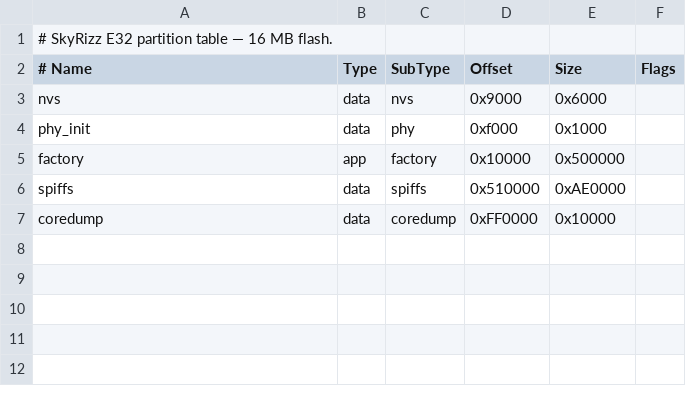
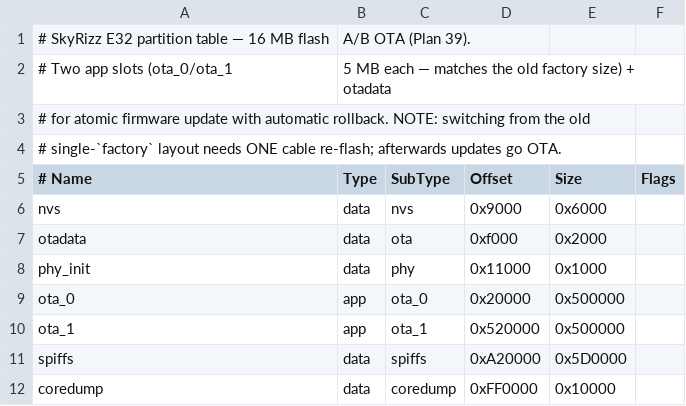
Before and after one commit to SkyRizzAI/kairo, a CSV file: firmware/targets/skyrizz-e32/partitions.csv, drawn as a sheet.

```diff
--- a/firmware/targets/skyrizz-e32/partitions.csv
+++ b/firmware/targets/skyrizz-e32/partitions.csv
@@ -1,7 +1,12 @@
-# SkyRizz E32 partition table — 16 MB flash.
+# SkyRizz E32 partition table — 16 MB flash, A/B OTA (Plan 39).
+# Two app slots (ota_0/ota_1, 5 MB each — matches the old factory size) + otadata
+# for atomic firmware update with automatic rollback. NOTE: switching from the old
+# single-`factory` layout needs ONE cable re-flash; afterwards updates go OTA.
 # Name,     Type, SubType,  Offset,   Size,     Flags
 nvs,        data, nvs,      0x9000,   0x6000,
-phy_init,   data, phy,      0xf000,   0x1000,
-factory,    app,  factory,  0x10000,  0x500000,
-spiffs,     data, spiffs,   0x510000, 0xAE0000,
+otadata,    data, ota,      0xf000,   0x2000,
+phy_init,   data, phy,      0x11000,  0x1000,
+ota_0,      app,  ota_0,    0x20000,  0x500000,
+ota_1,      app,  ota_1,    0x520000, 0x500000,
+spiffs,     data, spiffs,   0xA20000, 0x5D0000,
 coredump,   data, coredump, 0xFF0000, 0x10000,
```
Also changed, not shown: firmware/targets/dev-board/partitions.csv, 13 other files.
